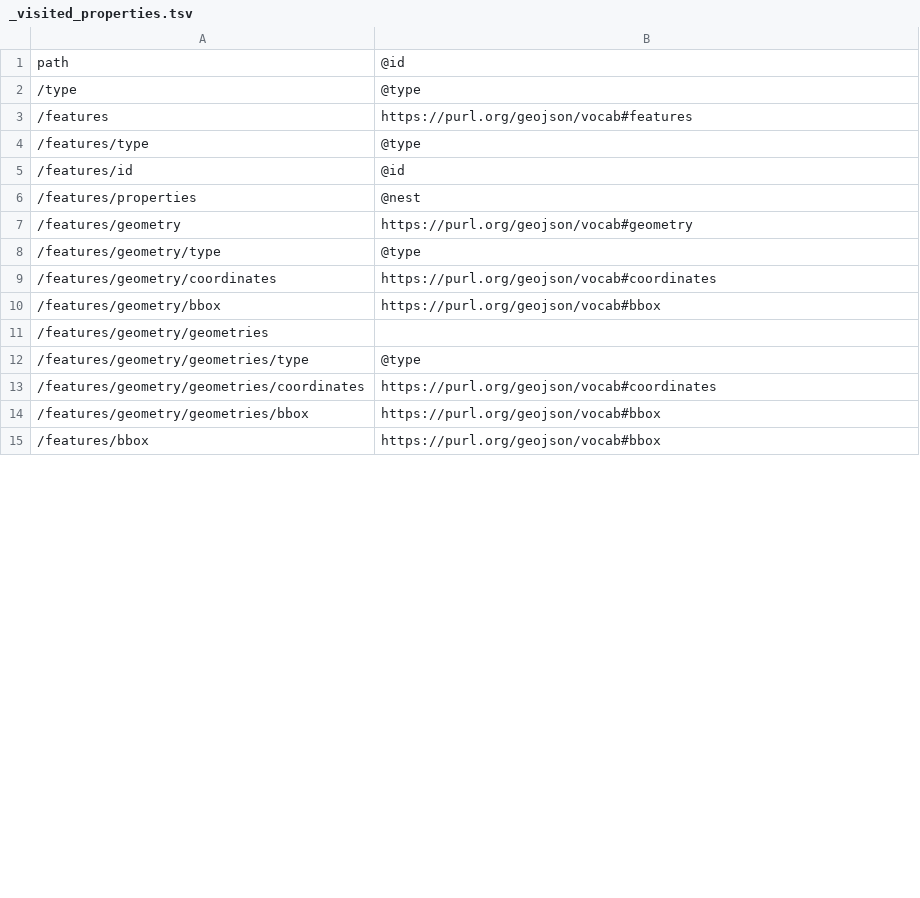
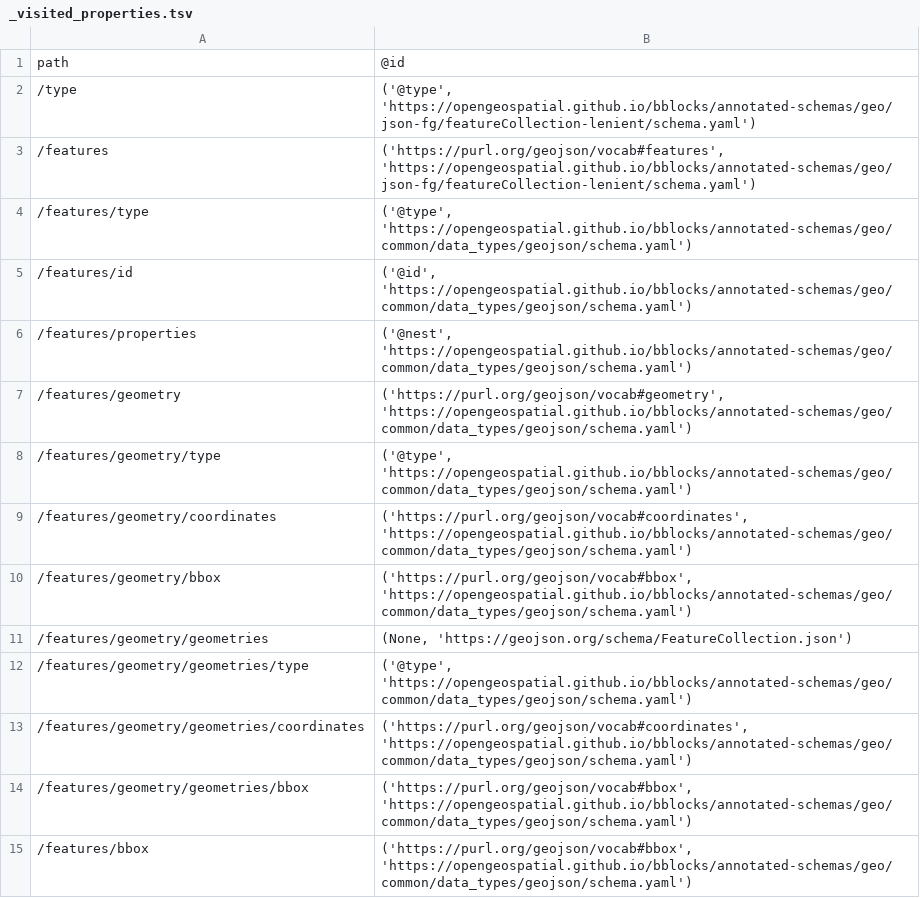
Before and after one commit to ogcincubator/topo-feature, a TSV file: build/annotated/geo/topo/features/topo-feature-collection/_visited_properties.tsv, drawn as a sheet; only a part is shown; the diff covers the shown part only.

```diff
--- a/build/annotated/geo/topo/features/topo-feature-collection/_visited_properties.tsv
+++ b/build/annotated/geo/topo/features/topo-feature-collection/_visited_properties.tsv
@@ -1,15 +1,15 @@
 path	@id
-/type	@type
-/features	https://purl.org/geojson/vocab#features
-/features/type	@type
-/features/id	@id
-/features/properties	@nest
-/features/geometry	https://purl.org/geojson/vocab#geometry
-/features/geometry/type	@type
-/features/geometry/coordinates	https://purl.org/geojson/vocab#coordinates
-/features/geometry/bbox	https://purl.org/geojson/vocab#bbox
-/features/geometry/geometries	
-/features/geometry/geometries/type	@type
-/features/geometry/geometries/coordinates	https://purl.org/geojson/vocab#coordinates
-/features/geometry/geometries/bbox	https://purl.org/geojson/vocab#bbox
-/features/bbox	https://purl.org/geojson/vocab#bbox
+/type	('@type', 'https://opengeospatial.github.io/bblocks/annotated-schemas/geo/json-fg/featureCollection-lenient/schema.yaml')
+/features	('https://purl.org/geojson/vocab#features', 'https://opengeospatial.github.io/bblocks/annotated-schemas/geo/json-fg/featureCollection-lenient/schema.yaml')
+/features/type	('@type', 'https://opengeospatial.github.io/bblocks/annotated-schemas/geo/common/data_types/geojson/schema.yaml')
+/features/id	('@id', 'https://opengeospatial.github.io/bblocks/annotated-schemas/geo/common/data_types/geojson/schema.yaml')
+/features/properties	('@nest', 'https://opengeospatial.github.io/bblocks/annotated-schemas/geo/common/data_types/geojson/schema.yaml')
+/features/geometry	('https://purl.org/geojson/vocab#geometry', 'https://opengeospatial.github.io/bblocks/annotated-schemas/geo/common/data_types/geojson/schema.yaml')
+/features/geometry/type	('@type', 'https://opengeospatial.github.io/bblocks/annotated-schemas/geo/common/data_types/geojson/schema.yaml')
+/features/geometry/coordinates	('https://purl.org/geojson/vocab#coordinates', 'https://opengeospatial.github.io/bblocks/annotated-schemas/geo/common/data_types/geojson/schema.yaml')
+/features/geometry/bbox	('https://purl.org/geojson/vocab#bbox', 'https://opengeospatial.github.io/bblocks/annotated-schemas/geo/common/data_types/geojson/schema.yaml')
+/features/geometry/geometries	(None, 'https://geojson.org/schema/FeatureCollection.json')
+/features/geometry/geometries/type	('@type', 'https://opengeospatial.github.io/bblocks/annotated-schemas/geo/common/data_types/geojson/schema.yaml')
+/features/geometry/geometries/coordinates	('https://purl.org/geojson/vocab#coordinates', 'https://opengeospatial.github.io/bblocks/annotated-schemas/geo/common/data_types/geojson/schema.yaml')
+/features/geometry/geometries/bbox	('https://purl.org/geojson/vocab#bbox', 'https://opengeospatial.github.io/bblocks/annotated-schemas/geo/common/data_types/geojson/schema.yaml')
+/features/bbox	('https://purl.org/geojson/vocab#bbox', 'https://opengeospatial.github.io/bblocks/annotated-schemas/geo/common/data_types/geojson/schema.yaml')
```
Also changed, not shown: 49 edited cells elsewhere in this file, build/annotated/geo/topo/features/topo-arc/_visited_properties.tsv, build/annotated/geo/topo/features/topo-feature/_visited_properties.tsv, 51 other files.
